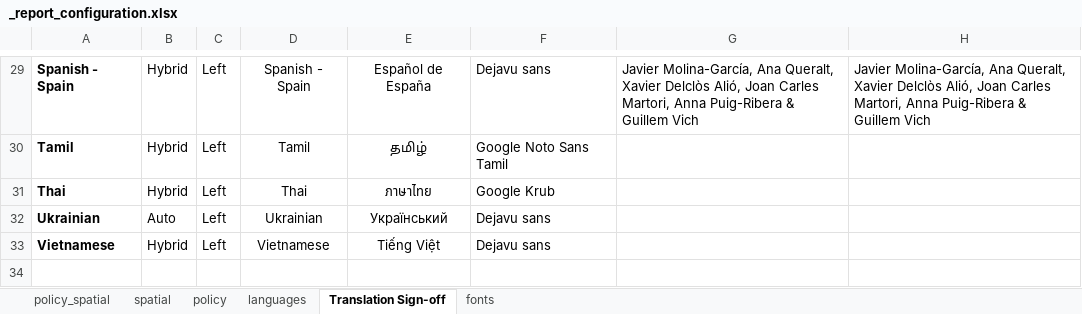
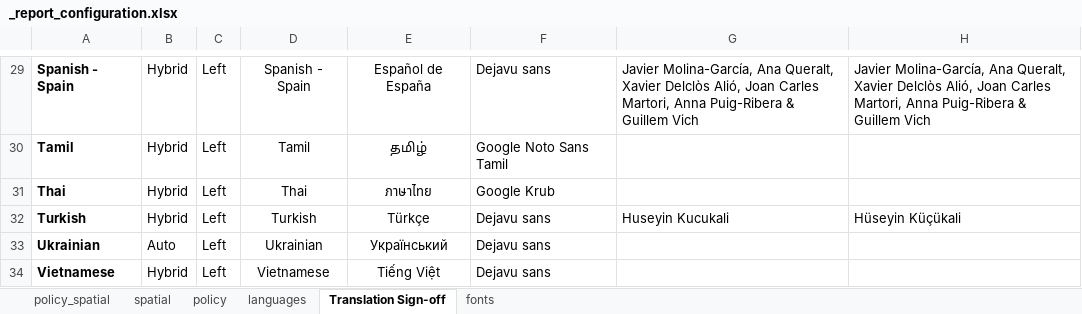
Before and after one commit to healthysustainablecities/global-indicators, an Excel workbook: process/configuration/templates/_report_configuration.xlsx, sheet Translation Sign-off, drawn as a sheet; only a part is shown, gaps mark what is left out; values as stored, in another font and other column widths than the file's, no borders; conditional formats not drawn; the diff names each change by its address in the sheet, - before the commit and + after, or states it on an @@ line.

Commit message:
updated configuration file containing updated Turkish translation (accidentally missed updating the file in template folder previously)

```diff
--- a/process/configuration/templates/_report_configuration.xlsx (sheet Translation Sign-off)
+++ b/process/configuration/templates/_report_configuration.xlsx (sheet Translation Sign-off)
+row 32: Turkish | Hybrid | Left | Turkish | Türkçe | Dejavu sans | Huseyin Kucukali | Hüseyin Küçükali
```
Also changed, not shown: sheet languages.
